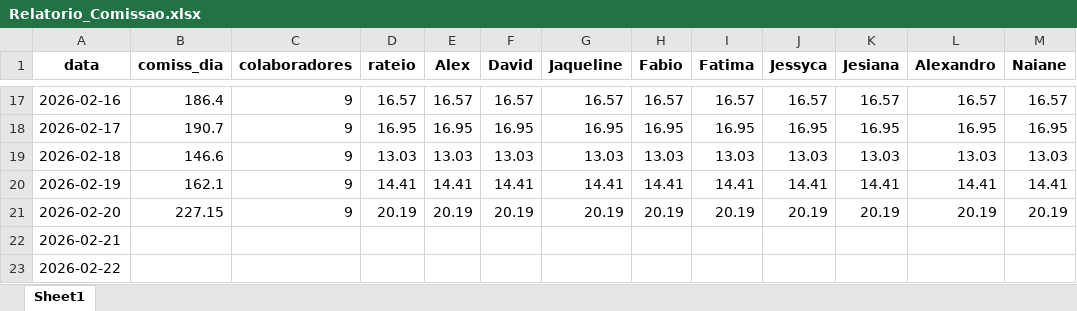
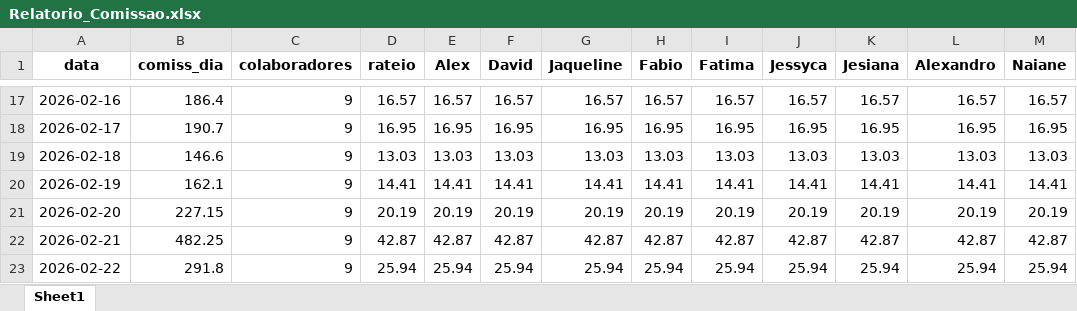
Before and after one commit to alexpereira82log-ui/scada_cafe, an Excel workbook: Relatorio_Comissao.xlsx, sheet Sheet1, drawn as a sheet; only a part is shown, gaps mark what is left out; values as stored, in another font and other column widths than the file's, no borders; the diff covers the shown part only; the diff names each change by its address in the sheet, - before the commit and + after, or states it on an @@ line.

Commit message:
Update Relatorio_Comissao.xlsx

```diff
--- a/Relatorio_Comissao.xlsx (sheet Sheet1)
+++ b/Relatorio_Comissao.xlsx (sheet Sheet1)
-B22 (comiss_dia): (empty)
+B22 (comiss_dia): 482.25
-C22:C23 (colaboradores): (empty)
+C22:C23 (colaboradores): 9
-D22 (rateio): (empty)
+D22 (rateio): 42.87
-E22 (Alex): (empty)
+E22 (Alex): 42.87
-F22 (David): (empty)
+F22 (David): 42.87
-G22 (Jaqueline): (empty)
+G22 (Jaqueline): 42.87
-H22 (Fabio): (empty)
+H22 (Fabio): 42.87
-I22 (Fatima): (empty)
+I22 (Fatima): 42.87
-J22 (Jessyca): (empty)
+J22 (Jessyca): 42.87
-K22 (Jesiana): (empty)
+K22 (Jesiana): 42.87
-L22 (Alexandro): (empty)
+L22 (Alexandro): 42.87
-M22 (Naiane): (empty)
+M22 (Naiane): 42.87
-B23 (comiss_dia): (empty)
+B23 (comiss_dia): 291.8
-D23 (rateio): (empty)
+D23 (rateio): 25.94
-E23 (Alex): (empty)
+E23 (Alex): 25.94
-F23 (David): (empty)
+F23 (David): 25.94
-G23 (Jaqueline): (empty)
+G23 (Jaqueline): 25.94
-H23 (Fabio): (empty)
+H23 (Fabio): 25.94
-I23 (Fatima): (empty)
+I23 (Fatima): 25.94
-J23 (Jessyca): (empty)
+J23 (Jessyca): 25.94
-K23 (Jesiana): (empty)
+K23 (Jesiana): 25.94
-L23 (Alexandro): (empty)
+L23 (Alexandro): 25.94
-M23 (Naiane): (empty)
+M23 (Naiane): 25.94
```
Also changed, not shown: 16 edited cells elsewhere in this sheet.
